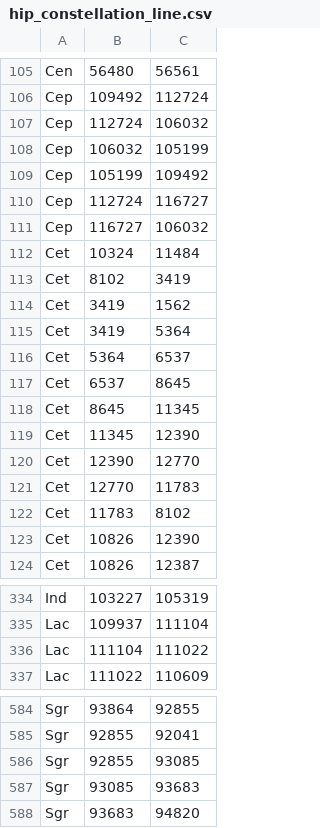
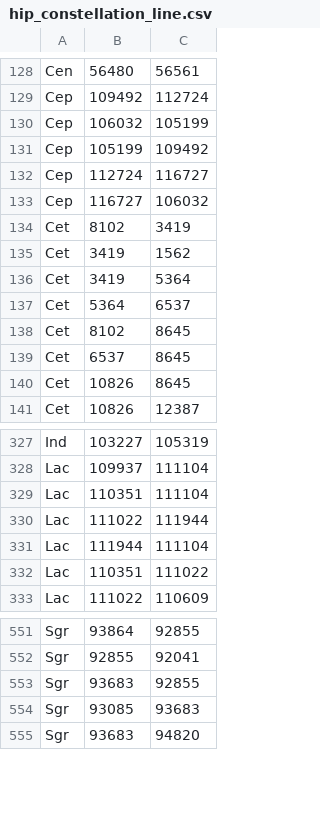
Before and after one commit to junhjuho/Constellation, a CSV file: Assets/Data/hip_constellation_line.csv, drawn as a sheet; only a part is shown, gaps mark what is left out; the diff covers the shown part only.

```diff
--- a/Assets/Data/hip_constellation_line.csv
+++ b/Assets/Data/hip_constellation_line.csv
@@ -106,3 +129,2 @@ Cen,56480,56561
 Cep,109492,112724
-Cep,112724,106032
 Cep,106032,105199
@@ -111,3 +133,2 @@ Cep,112724,116727
 Cep,116727,106032
-Cet,10324,11484
 Cet,8102,3419
@@ -116,9 +137,5 @@ Cet,3419,5364
 Cet,5364,6537
+Cet,8102,8645
 Cet,6537,8645
-Cet,8645,11345
-Cet,11345,12390
-Cet,12390,12770
-Cet,12770,11783
-Cet,11783,8102
-Cet,10826,12390
+Cet,10826,8645
 Cet,10826,12387
@@ -335,3 +328,6 @@ Ind,103227,105319
 Lac,109937,111104
-Lac,111104,111022
+Lac,110351,111104
+Lac,111022,111944
+Lac,111944,111104
+Lac,110351,111022
 Lac,111022,110609
@@ -585,3 +552,3 @@ Sgr,93864,92855
 Sgr,92855,92041
-Sgr,92855,93085
+Sgr,93683,92855
 Sgr,93085,93683
```
Also changed, not shown: 3 added rows, 2 removed rows and 74 moved rows elsewhere in this file, Assets/Data/constellation_name_utf8.csv, Assets/Data/position.csv, 6 other files.
